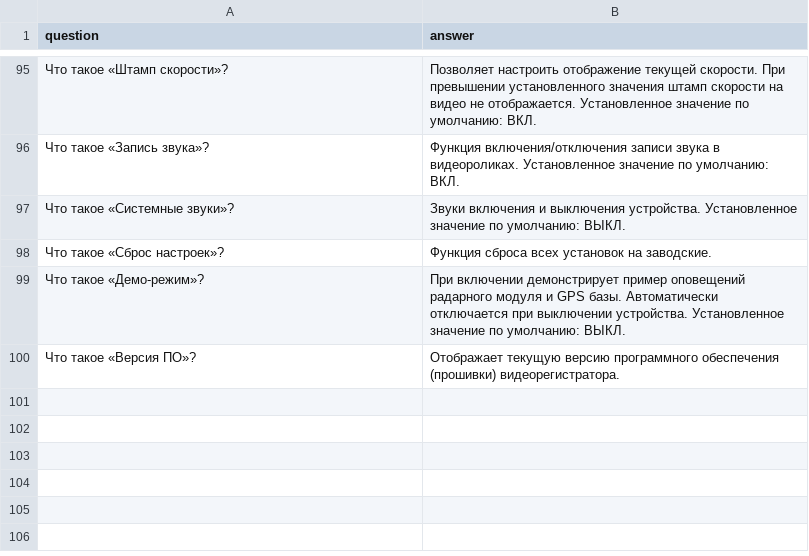
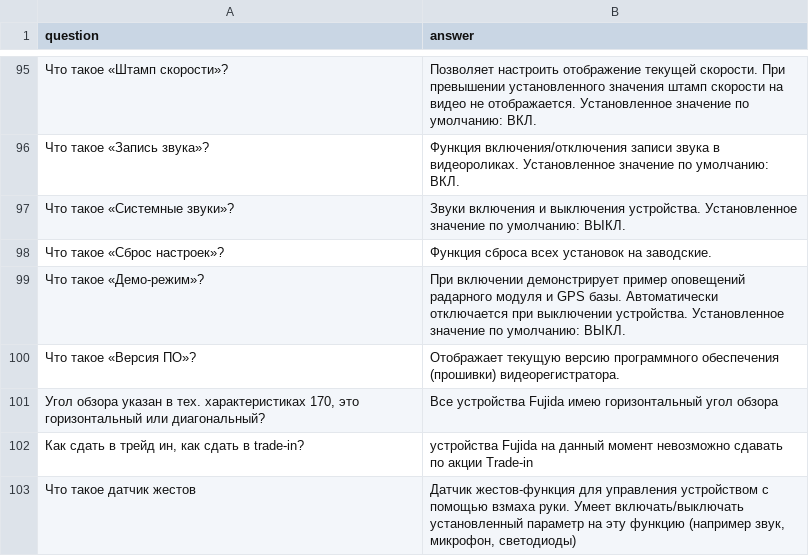
Before and after one commit to kilebles/fujida_agent, a CSV file: src/common/faq.csv, drawn as a sheet; only a part is shown, gaps mark what is left out.

```diff
--- a/src/common/faq.csv
+++ b/src/common/faq.csv
@@ -100 +100,4 @@ question,answer
 "Что такое «Версия ПО»?","Отображает текущую версию программного обеспечения (прошивки) видеорегистратора."
+"Угол обзора указан в тех. характеристиках 170, это горизонтальный или диагональный?","Все устройства Fujida имею горизонтальный угол обзора"
+"Как сдать в трейд ин, как сдать в trade-in?","устройства Fujida на данный момент невозможно сдавать по акции Trade-in"
+"Что такое датчик жестов","Датчик жестов-функция для управления устройством с помощью взмаха руки. Умеет включать/выключать установленный параметр на эту функцию (например звук, микрофон, светодиоды)"
```
Also changed, not shown: 5 other files.
